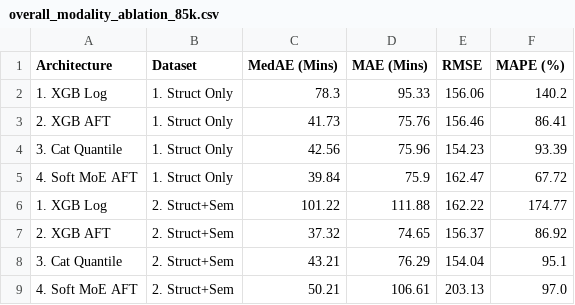
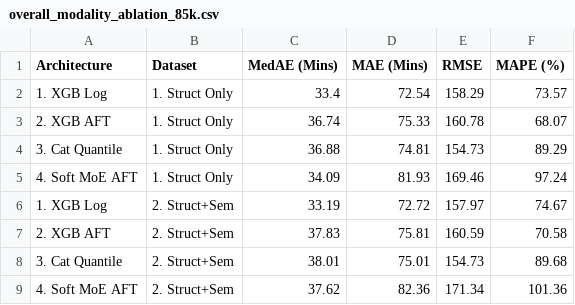
Before and after one commit to Coder-Win/ClearRoute, a CSV file: reports/phase0/overall_modality_ablation_85k.csv, drawn as a sheet; only a part is shown; the diff covers the shown part only.

```diff
--- a/reports/phase0/overall_modality_ablation_85k.csv
+++ b/reports/phase0/overall_modality_ablation_85k.csv
@@ -1,9 +1,9 @@
 Architecture,Dataset,MedAE (Mins),MAE (Mins),RMSE,MAPE (%)
-1. XGB Log,1. Struct Only,78.3,95.33,156.06,140.2
-2. XGB AFT,1. Struct Only,41.73,75.76,156.46,86.41
-3. Cat Quantile,1. Struct Only,42.56,75.96,154.23,93.39
-4. Soft MoE AFT,1. Struct Only,39.84,75.9,162.47,67.72
-1. XGB Log,2. Struct+Sem,101.22,111.88,162.22,174.77
-2. XGB AFT,2. Struct+Sem,37.32,74.65,156.37,86.92
-3. Cat Quantile,2. Struct+Sem,43.21,76.29,154.04,95.1
-4. Soft MoE AFT,2. Struct+Sem,50.21,106.61,203.13,97.0
+1. XGB Log,1. Struct Only,33.4,72.54,158.29,73.57
+2. XGB AFT,1. Struct Only,36.74,75.33,160.78,68.07
+3. Cat Quantile,1. Struct Only,36.88,74.81,154.73,89.29
+4. Soft MoE AFT,1. Struct Only,34.09,81.93,169.46,97.24
+1. XGB Log,2. Struct+Sem,33.19,72.72,157.97,74.67
+2. XGB AFT,2. Struct+Sem,37.83,75.81,160.59,70.58
+3. Cat Quantile,2. Struct+Sem,38.01,75.01,154.73,89.68
+4. Soft MoE AFT,2. Struct+Sem,37.62,82.36,171.34,101.36
```
Also changed, not shown: 48 edited cells elsewhere in this file, catboost_info/learn_error.tsv, catboost_info/test_error.tsv, 7 other files.
